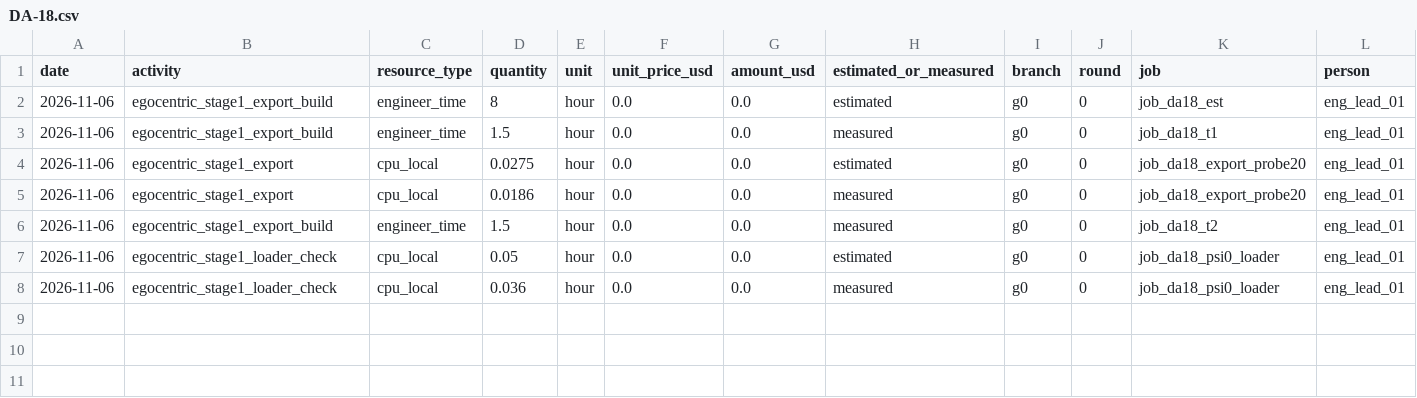
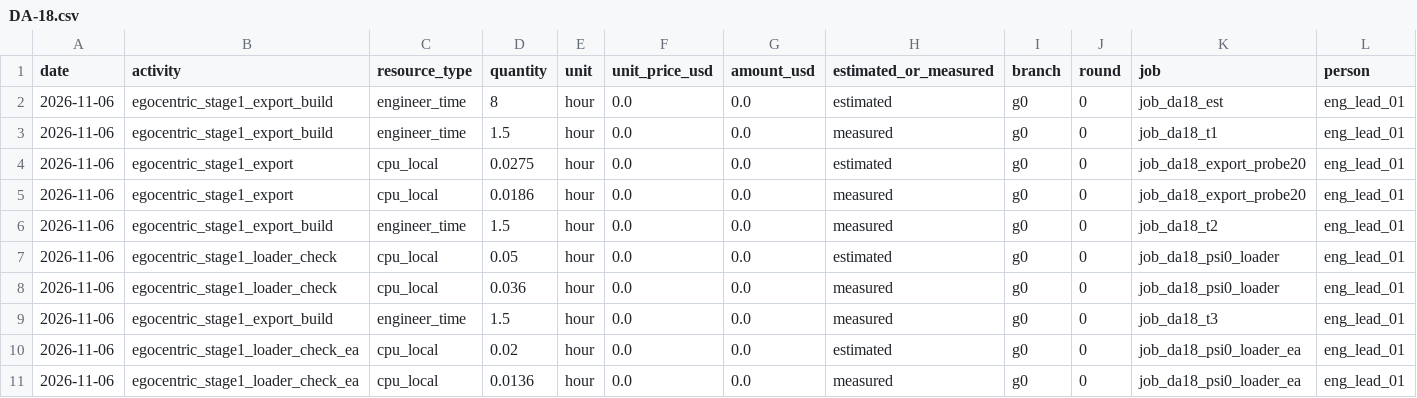
Before and after one commit to hiwe0305/denso-challenge, a CSV file: docs/g0/ledger/DA-18.csv, drawn as a sheet; only a part is shown; rows hold the shown columns only; the diff names each change by its address in the sheet, - before the commit and + after, or states it on an @@ line.

```diff
--- a/docs/g0/ledger/DA-18.csv
+++ b/docs/g0/ledger/DA-18.csv
+row 9: 2026-11-06 | egocentric_stage1_export_build | engineer_time | 1.5 | hour | 0.0 | 0.0 | measured | g0 | 0 | job_da18_t3 | eng_lead_01
+row 10: 2026-11-06 | egocentric_stage1_loader_check_ea | cpu_local | 0.02 | hour | 0.0 | 0.0 | estimated | g0 | 0 | job_da18_psi0_loader_ea | eng_lead_01
+row 11: 2026-11-06 | egocentric_stage1_loader_check_ea | cpu_local | 0.0136 | hour | 0.0 | 0.0 | measured | g0 | 0 | job_da18_psi0_loader_ea | eng_lead_01
```
Also changed, not shown: 4 other files.
